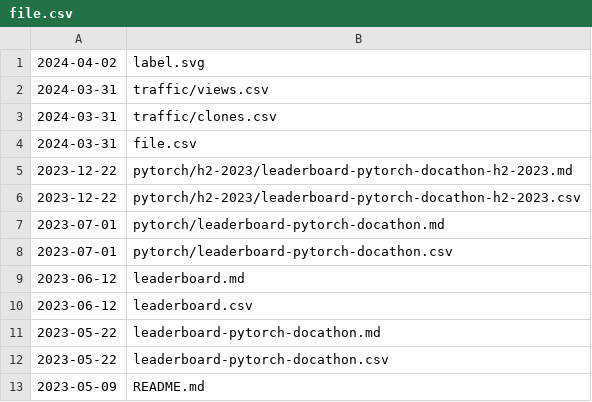
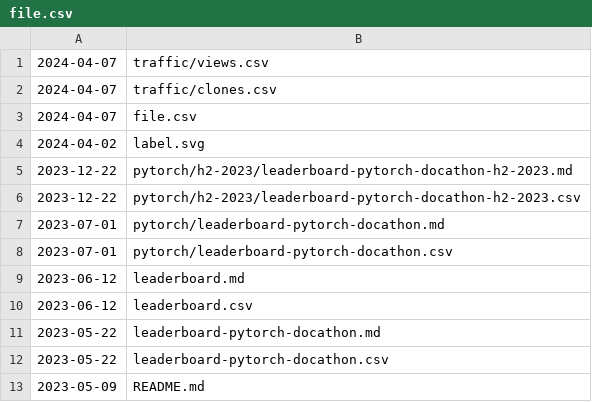
Before and after one commit to svekars/test-stats, a CSV file: file.csv, drawn as a sheet; removed rows and columns are numbered as before the commit, all else as after; the diff names each change by its address in the sheet, - before the commit and + after, or states it on an @@ line.

Commit message:
Automatically updated using GitHub Actions

```diff
--- a/file.csv
+++ b/file.csv
+row 1: 2024-04-07 | traffic/views.csv
+row 2: 2024-04-07 | traffic/clones.csv
+row 3: 2024-04-07 | file.csv
-row 2: 2024-03-31 | traffic/views.csv
-row 3: 2024-03-31 | traffic/clones.csv
-row 4: 2024-03-31 | file.csv
```
